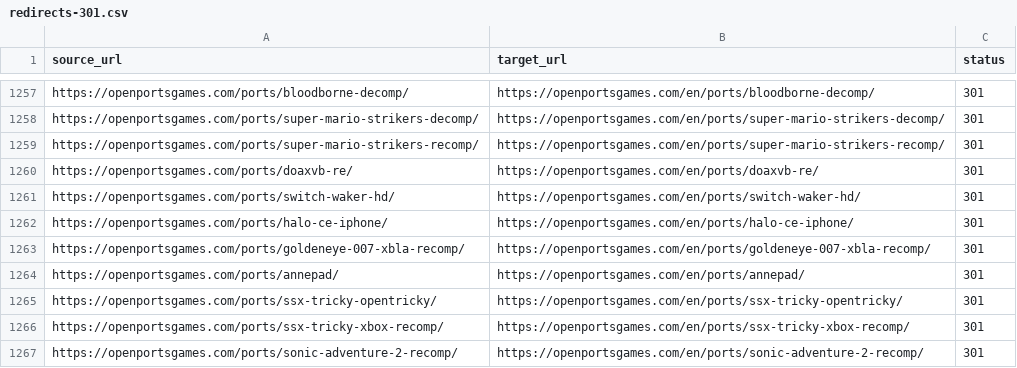
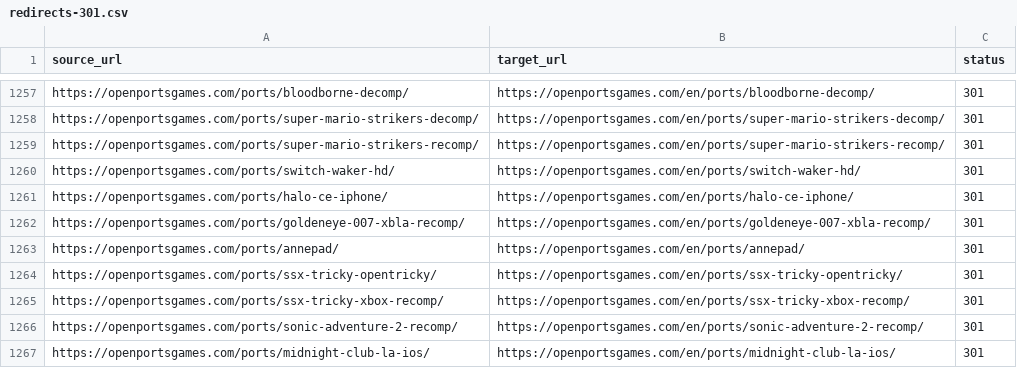
Before and after one commit to Kymie131/openportsgames, a CSV file: docs/redirects-301.csv, drawn as a sheet; only a part is shown, gaps mark what is left out; the shorter side is filled out with more unchanged rows.

```diff
--- a/docs/redirects-301.csv
+++ b/docs/redirects-301.csv
@@ -1259,3 +1259,2 @@ https://openportsgames.com/ports/super-mario-strikers-decomp/,https://openportsg
 https://openportsgames.com/ports/super-mario-strikers-recomp/,https://openportsgames.com/en/ports/super-mario-strikers-recomp/,301
-https://openportsgames.com/ports/doaxvb-re/,https://openportsgames.com/en/ports/doaxvb-re/,301
 https://openportsgames.com/ports/switch-waker-hd/,https://openportsgames.com/en/ports/switch-waker-hd/,301
```
Also changed, not shown: 47 other files.
